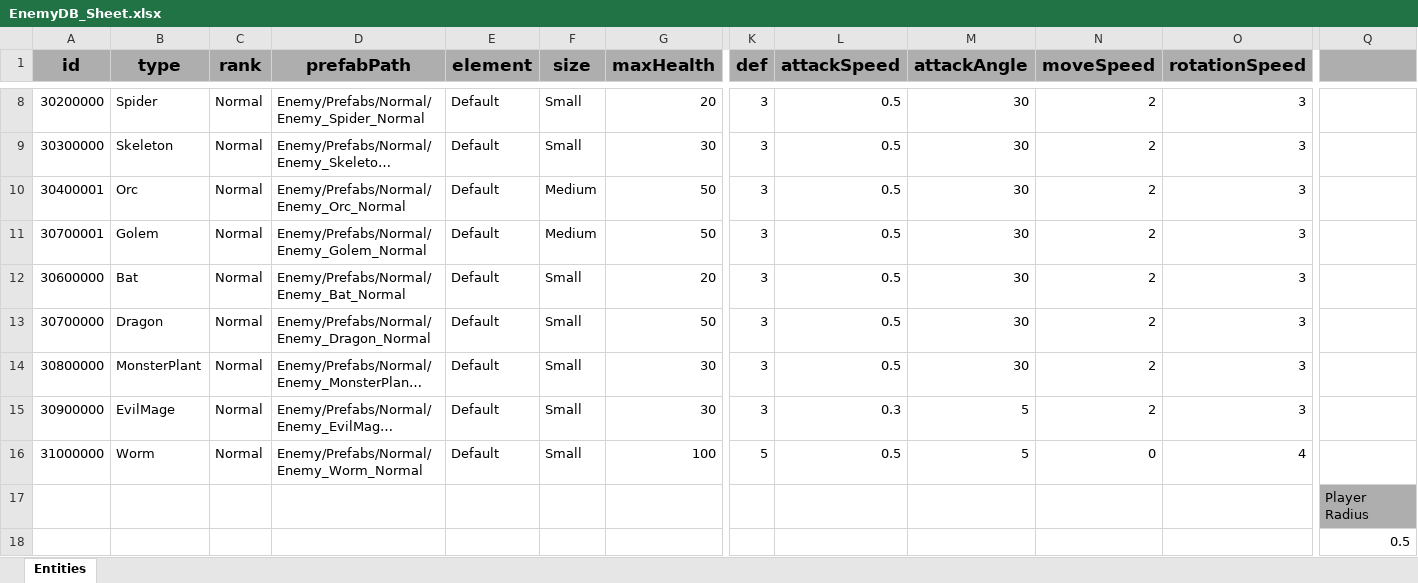
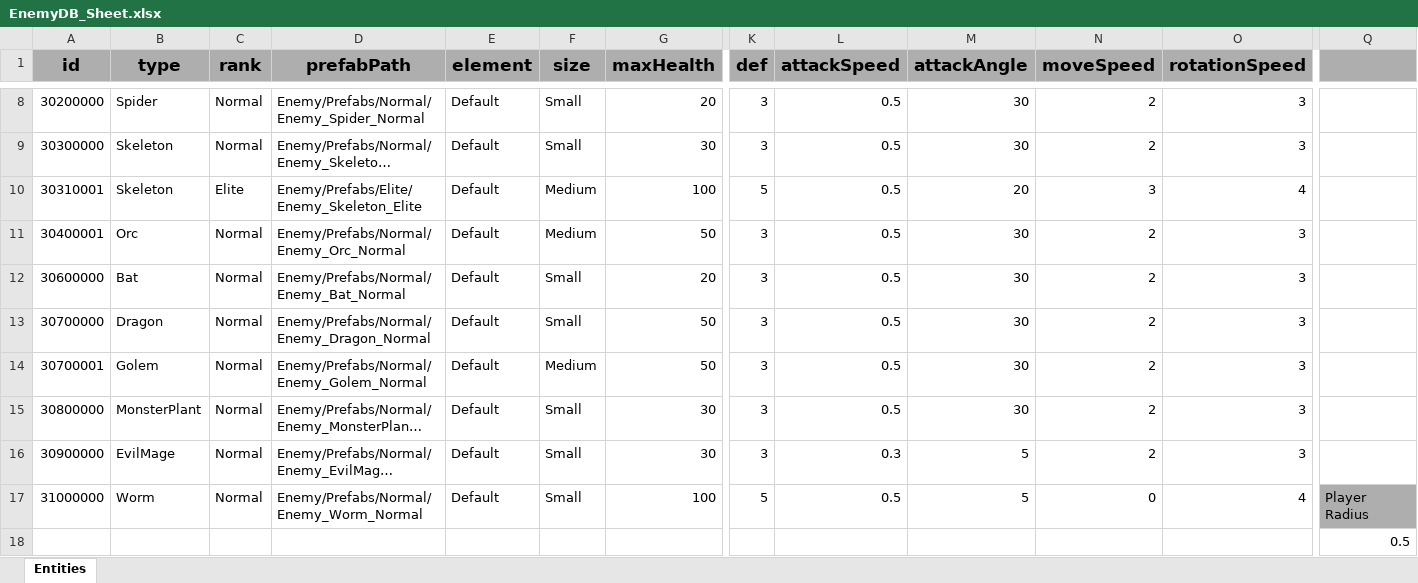
Before and after one commit to GGB97/Sisyphus_Mirror, an Excel workbook: Assets/Excel/Enemy/EnemyDB_Sheet.xlsx, sheet Entities, drawn as a sheet; only a part is shown, gaps mark what is left out; long unchanged cells end in …; values as stored, in another font and other column widths than the file's, no borders; removed rows and columns are numbered as before the commit, all else as after; rows hold the shown columns only; the diff names each change by its address in the sheet, - before the commit and + after, or states it on an @@ line.

```diff
--- a/Assets/Excel/Enemy/EnemyDB_Sheet.xlsx (sheet Entities)
+++ b/Assets/Excel/Enemy/EnemyDB_Sheet.xlsx (sheet Entities)
+row 10: 30310001 | Skeleton | Elite | Enemy/Prefabs/Elite/Enemy_Skeleton_Elite | Default | Medium | 100 | 5 | 0.5 | 20 | 3 | 4
@@ row 11 moved to row 14: 30700001 @@
-Q17: (empty)
+Q17: Player Radius
-Q17 fill: none
+Q17 fill: #AEAEAE
-row 17:  |  |  |  |  |  |  |  |  |  |  |  | Player Radius
```
Also changed, not shown: 14 other files.
